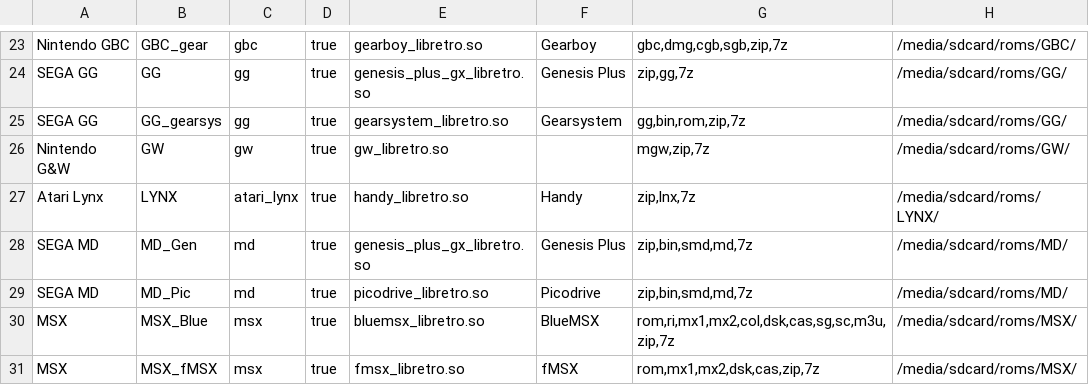
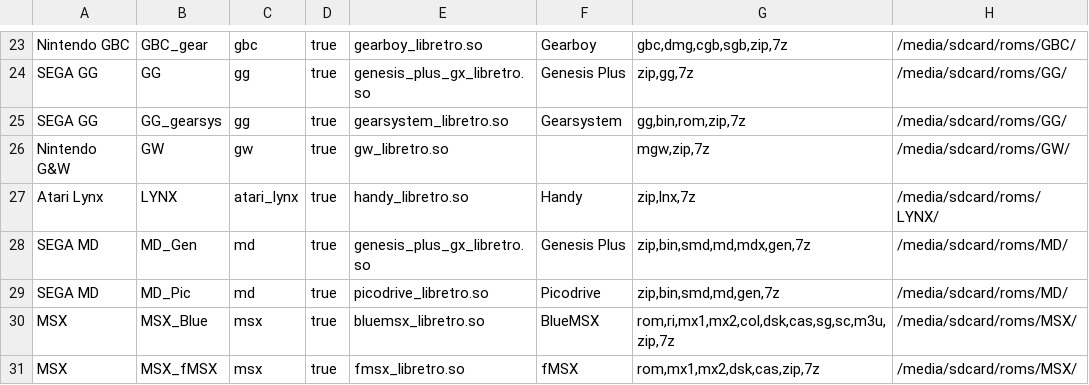
Before and after one commit to eduardofilo/RG350_auto_ra_installer, a CSV file: adam.csv, drawn as a sheet; only a part is shown, gaps mark what is left out.

```diff
--- a/adam.csv
+++ b/adam.csv
@@ -27,4 +27,4 @@ Nintendo G&W|GW|gw|true|gw_libretro.so||mgw,zip,7z|/media/sdcard/roms/GW/
 Atari Lynx|LYNX|atari_lynx|true|handy_libretro.so|Handy|zip,lnx,7z|/media/sdcard/roms/LYNX/
-SEGA MD|MD_Gen|md|true|genesis_plus_gx_libretro.so|Genesis Plus|zip,bin,smd,md,7z|/media/sdcard/roms/MD/
-SEGA MD|MD_Pic|md|true|picodrive_libretro.so|Picodrive|zip,bin,smd,md,7z|/media/sdcard/roms/MD/
+SEGA MD|MD_Gen|md|true|genesis_plus_gx_libretro.so|Genesis Plus|zip,bin,smd,md,mdx,gen,7z|/media/sdcard/roms/MD/
+SEGA MD|MD_Pic|md|true|picodrive_libretro.so|Picodrive|zip,bin,smd,md,gen,7z|/media/sdcard/roms/MD/
 MSX|MSX_Blue|msx|true|bluemsx_libretro.so|BlueMSX|rom,ri,mx1,mx2,col,dsk,cas,sg,sc,m3u,zip,7z|/media/sdcard/roms/MSX/
```
Also changed, not shown: official.csv.
